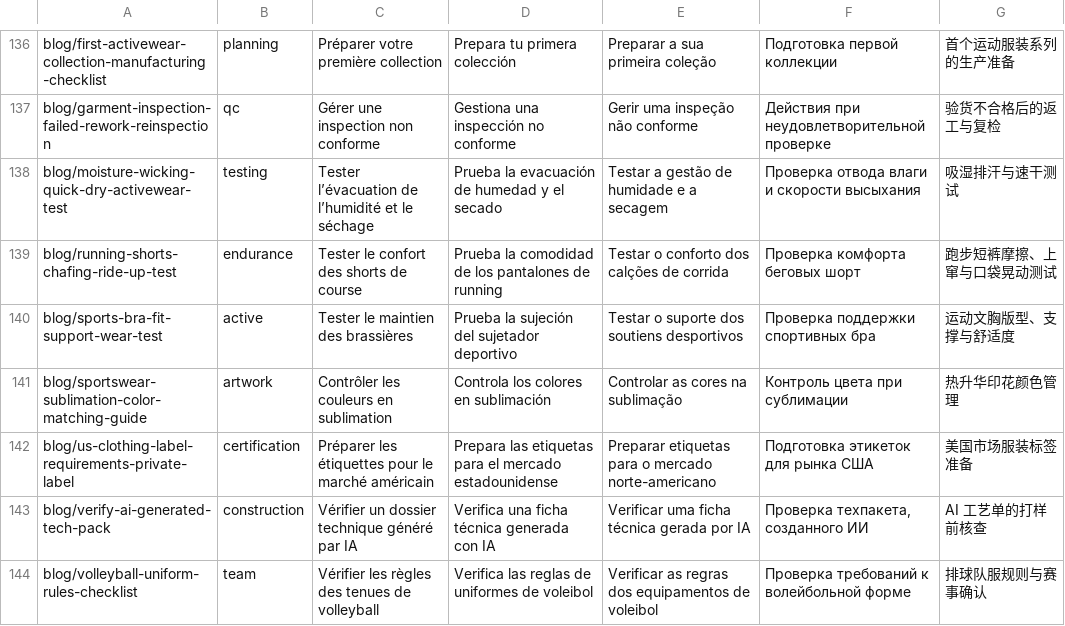
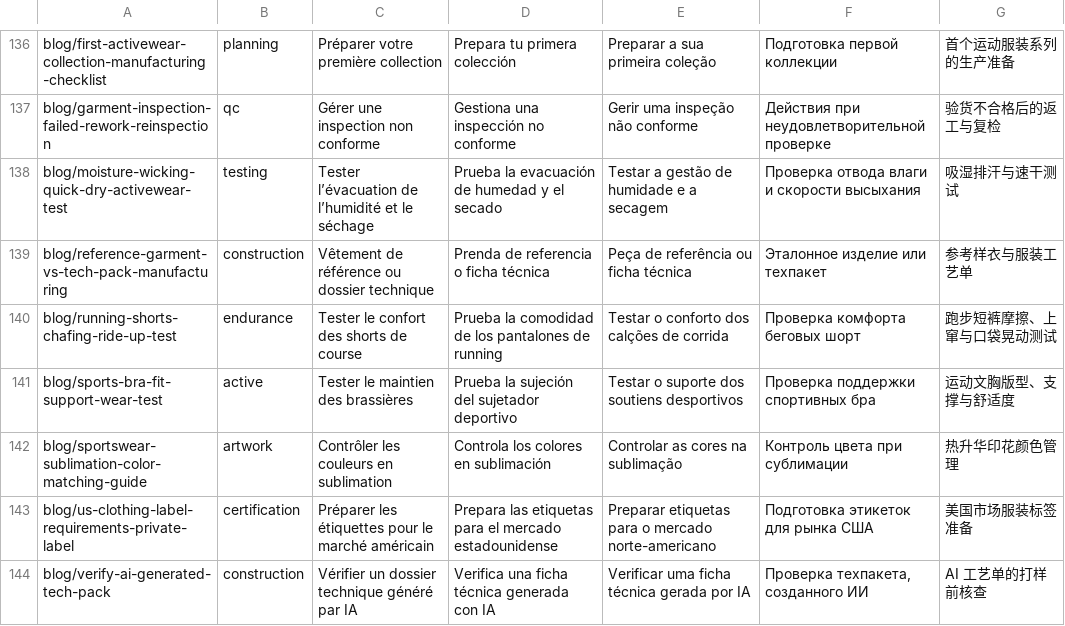
Before and after one commit to kevintang0824/glorystarwear, a TSV file: scripts/locales/pages.tsv, drawn as a sheet; only a part is shown, gaps mark what is left out; the shorter side is filled out with more unchanged rows; the diff names each change by its address in the sheet, - before the commit and + after, or states it on an @@ line.

```diff
--- a/scripts/locales/pages.tsv
+++ b/scripts/locales/pages.tsv
+row 139: blog/reference-garment-vs-tech-pack-manufacturing | construction | Vêtement de référence ou dossier technique | Prenda de referencia o ficha técnica | Peça de referência ou ficha técnica | Эталонное изделие или техпакет | 参考样衣与服装工艺单
```
Also changed, not shown: docs/SEO_DAILY_LOG.csv, 24 other files.
